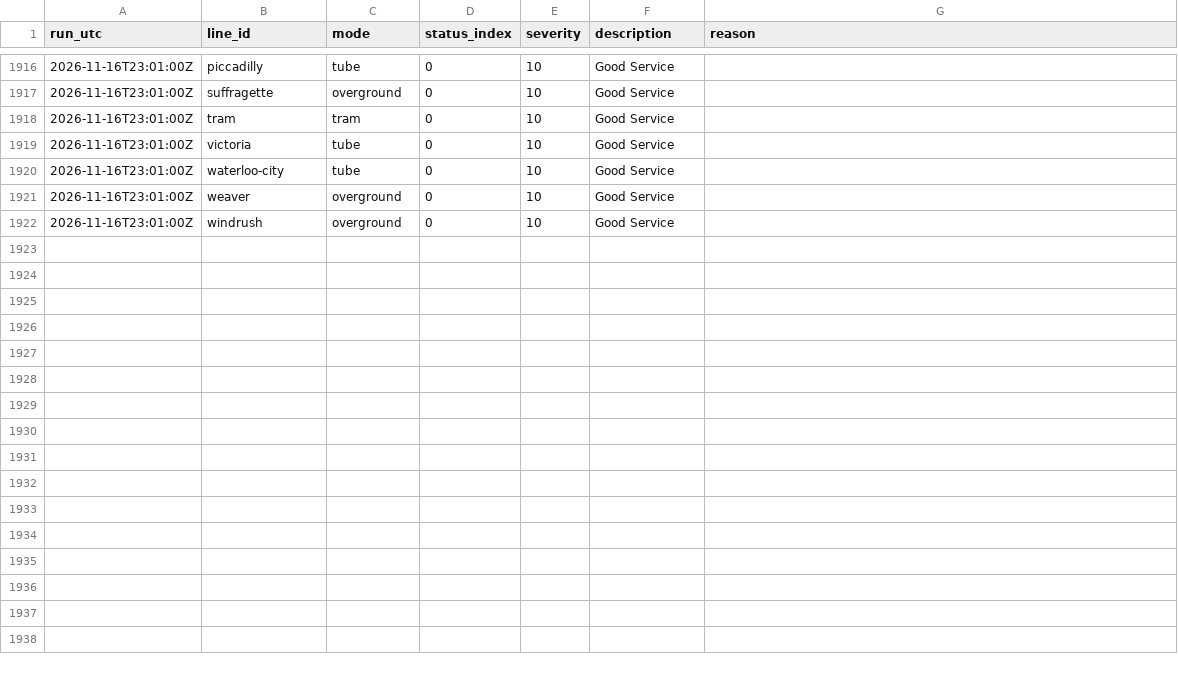
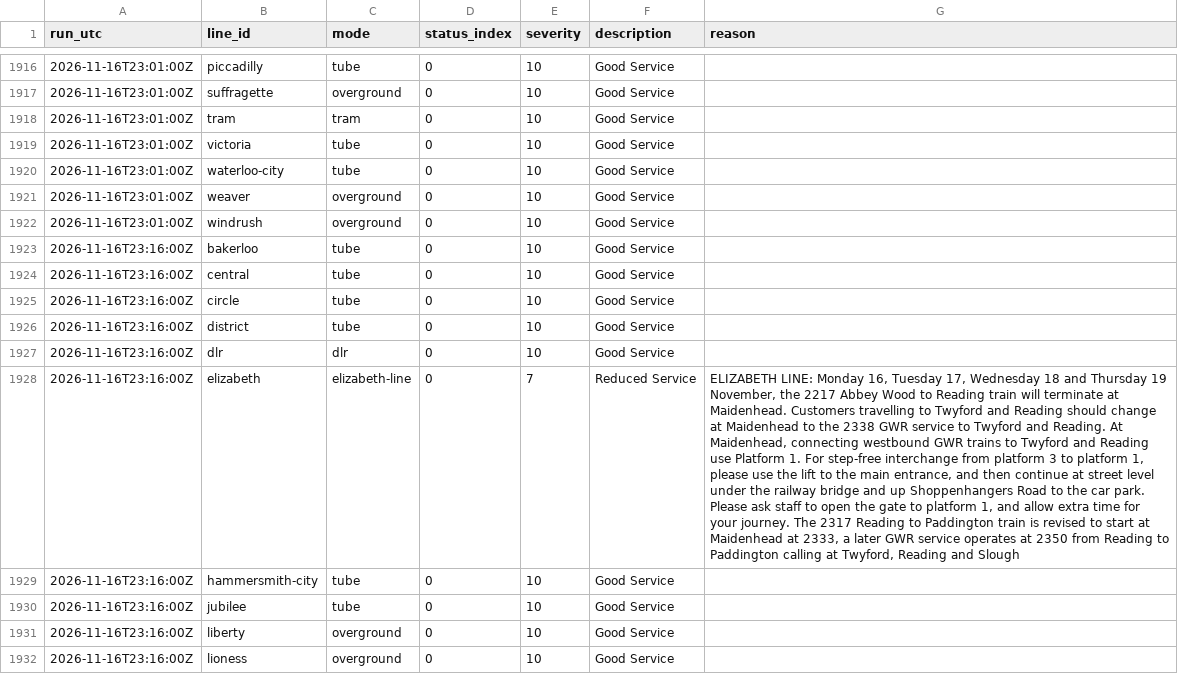
Before and after one commit to IbrahimJahwari/IbrahimJahwari.github.io, a CSV file: raw/2026-11-16/line_status.csv, drawn as a sheet; only a part is shown, gaps mark what is left out; the diff covers the shown part only; the diff names each change by its address in the sheet, - before the commit and + after, or states it on an @@ line.

```diff
--- a/raw/2026-11-16/line_status.csv
+++ b/raw/2026-11-16/line_status.csv
+row 1923: 2026-11-16T23:16:00Z | bakerloo | tube | 0 | 10 | Good Service
+row 1924: 2026-11-16T23:16:00Z | central | tube | 0 | 10 | Good Service
+row 1925: 2026-11-16T23:16:00Z | circle | tube | 0 | 10 | Good Service
+row 1926: 2026-11-16T23:16:00Z | district | tube | 0 | 10 | Good Service
+row 1927: 2026-11-16T23:16:00Z | dlr | dlr | 0 | 10 | Good Service
+row 1928: 2026-11-16T23:16:00Z | elizabeth | elizabeth-line | 0 | 7 | Reduced Service | ELIZABETH LINE: Monday 16, Tuesday 17, Wednesday 18 and Thursday 19 November, the 2217 Abbey Wood to Reading train will terminate at Maidenhead. Customers travelling to Twyford and Reading should change at Maidenhead to the 2338 GWR service to Twyford and Reading. At Maidenhead, connecting westbound GWR trains to Twyford and Reading use Platform 1. For step-free interchange from platform 3 to platform 1, please use the lift to the main entrance, and then continue at street level under the railway bridge and up Shoppenhangers Road to the car park. Please ask staff to open the gate to platform 1, and allow extra time for your journey. The 2317 Reading to Paddington train is revised to start at Maidenhead at 2333, a later GWR service operates at 2350 from Reading to Paddington calling at Twyford, Reading and Slough
+row 1929: 2026-11-16T23:16:00Z | hammersmith-city | tube | 0 | 10 | Good Service
+row 1930: 2026-11-16T23:16:00Z | jubilee | tube | 0 | 10 | Good Service
+row 1931: 2026-11-16T23:16:00Z | liberty | overground | 0 | 10 | Good Service
+row 1932: 2026-11-16T23:16:00Z | lioness | overground | 0 | 10 | Good Service
```
Also changed, not shown: 10 added rows elsewhere in this file, raw/2026-11-16/collection_log.csv, raw/2026-11-16/lifts.csv, 7 other files.
